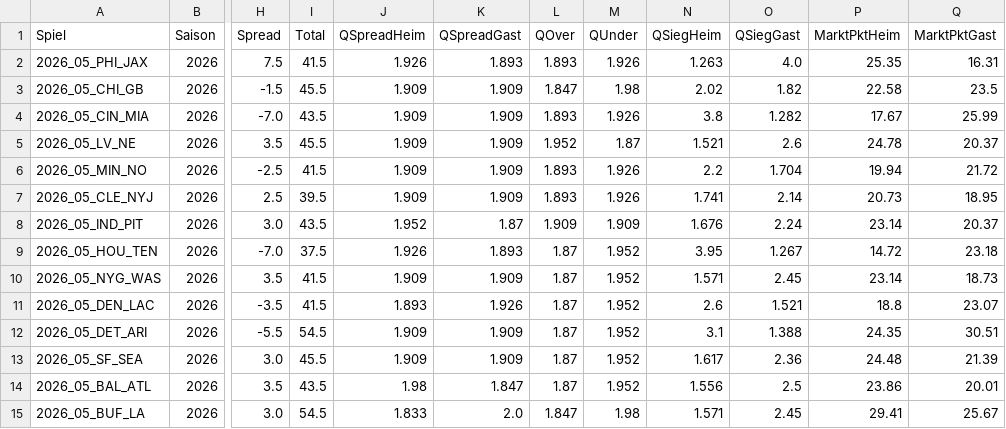
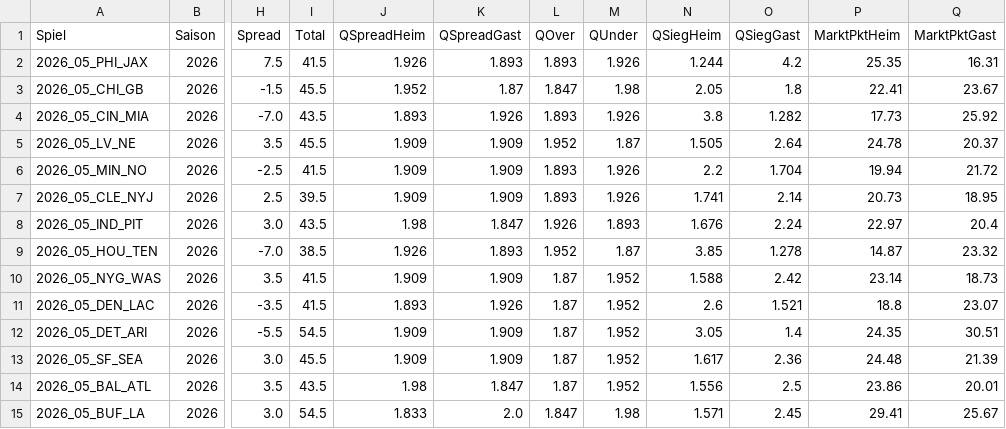
Before and after one commit to gobitodic0007-hash/Wettmodell, a CSV file: daten/nfl-spiele.csv, drawn as a sheet; only a part is shown, gaps mark what is left out; the diff names each change by its address in the sheet, - before the commit and + after, or states it on an @@ line.

```diff
--- a/daten/nfl-spiele.csv
+++ b/daten/nfl-spiele.csv
-N2 (QSiegHeim): 1.263
+N2 (QSiegHeim): 1.244
-O2 (QSiegGast): 4.0
+O2 (QSiegGast): 4.2
-J3 (QSpreadHeim): 1.909
+J3 (QSpreadHeim): 1.952
-K3 (QSpreadGast): 1.909
+K3 (QSpreadGast): 1.87
-N3 (QSiegHeim): 2.02
+N3 (QSiegHeim): 2.05
-O3 (QSiegGast): 1.82
+O3 (QSiegGast): 1.8
-P3 (MarktPktHeim): 22.58
+P3 (MarktPktHeim): 22.41
-Q3 (MarktPktGast): 23.5
+Q3 (MarktPktGast): 23.67
-J4 (QSpreadHeim): 1.909
+J4 (QSpreadHeim): 1.893
-K4 (QSpreadGast): 1.909
+K4 (QSpreadGast): 1.926
-P4 (MarktPktHeim): 17.67
+P4 (MarktPktHeim): 17.73
-Q4 (MarktPktGast): 25.99
+Q4 (MarktPktGast): 25.92
-N5 (QSiegHeim): 1.521
+N5 (QSiegHeim): 1.505
-O5 (QSiegGast): 2.6
+O5 (QSiegGast): 2.64
-J8 (QSpreadHeim): 1.952
+J8 (QSpreadHeim): 1.98
-K8 (QSpreadGast): 1.87
+K8 (QSpreadGast): 1.847
-L8 (QOver): 1.909
+L8 (QOver): 1.926
-M8 (QUnder): 1.909
+M8 (QUnder): 1.893
-P8 (MarktPktHeim): 23.14
+P8 (MarktPktHeim): 22.97
-Q8 (MarktPktGast): 20.37
+Q8 (MarktPktGast): 20.4
-I9 (Total): 37.5
+I9 (Total): 38.5
-L9 (QOver): 1.87
+L9 (QOver): 1.952
-M9 (QUnder): 1.952
+M9 (QUnder): 1.87
-N9 (QSiegHeim): 3.95
+N9 (QSiegHeim): 3.85
-O9 (QSiegGast): 1.267
+O9 (QSiegGast): 1.278
-P9 (MarktPktHeim): 14.72
+P9 (MarktPktHeim): 14.87
-Q9 (MarktPktGast): 23.18
+Q9 (MarktPktGast): 23.32
-N10 (QSiegHeim): 1.571
+N10 (QSiegHeim): 1.588
-O10 (QSiegGast): 2.45
+O10 (QSiegGast): 2.42
-N12 (QSiegHeim): 3.1
+N12 (QSiegHeim): 3.05
-O12 (QSiegGast): 1.388
+O12 (QSiegGast): 1.4
```
Also changed, not shown: daten/nfl-linien.csv, daten/nfl-td.csv, 3 other files.
